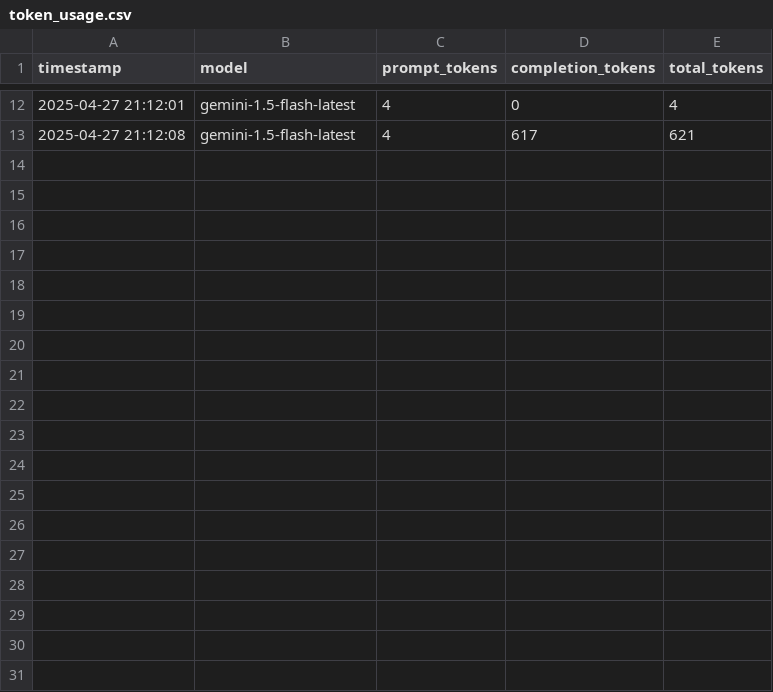
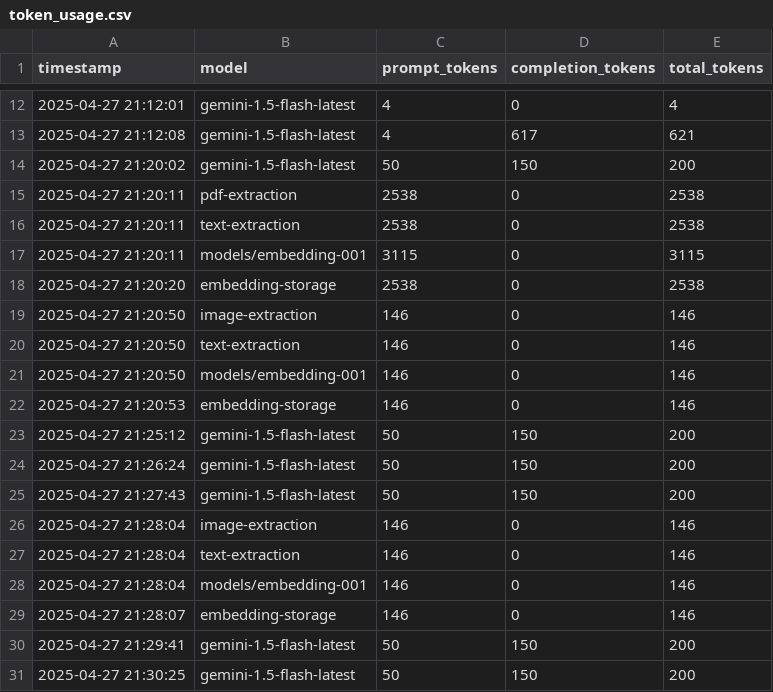
Before and after one commit to RasheedaPattan/HealthCareDiagnosis, a CSV file: logs/token_usage.csv, drawn as a sheet; only a part is shown, gaps mark what is left out.

```diff
--- a/logs/token_usage.csv
+++ b/logs/token_usage.csv
@@ -13 +13,19 @@ timestamp,model,prompt_tokens,completion_tokens,total_tokens
 2025-04-27 21:12:08,gemini-1.5-flash-latest,4,617,621
+2025-04-27 21:20:02,gemini-1.5-flash-latest,50,150,200
+2025-04-27 21:20:11,pdf-extraction,2538,0,2538
+2025-04-27 21:20:11,text-extraction,2538,0,2538
+2025-04-27 21:20:11,models/embedding-001,3115,0,3115
+2025-04-27 21:20:20,embedding-storage,2538,0,2538
+2025-04-27 21:20:50,image-extraction,146,0,146
+2025-04-27 21:20:50,text-extraction,146,0,146
+2025-04-27 21:20:50,models/embedding-001,146,0,146
+2025-04-27 21:20:53,embedding-storage,146,0,146
+2025-04-27 21:25:12,gemini-1.5-flash-latest,50,150,200
+2025-04-27 21:26:24,gemini-1.5-flash-latest,50,150,200
+2025-04-27 21:27:43,gemini-1.5-flash-latest,50,150,200
+2025-04-27 21:28:04,image-extraction,146,0,146
+2025-04-27 21:28:04,text-extraction,146,0,146
+2025-04-27 21:28:04,models/embedding-001,146,0,146
+2025-04-27 21:28:07,embedding-storage,146,0,146
+2025-04-27 21:29:41,gemini-1.5-flash-latest,50,150,200
+2025-04-27 21:30:25,gemini-1.5-flash-latest,50,150,200
```
Also changed, not shown: 12 other files.
